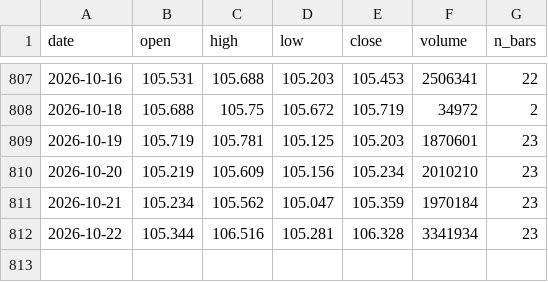
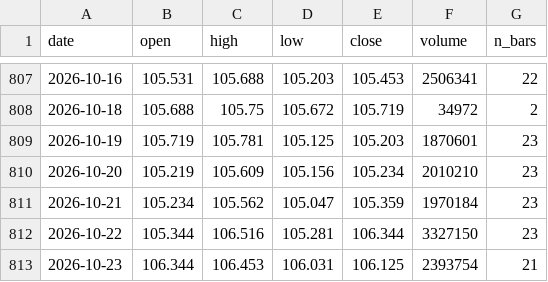
Before and after one commit to olehakengo-svg/fx-ai-trader, a CSV file: data/external/rate_anchor/zn_f_daily.csv, drawn as a sheet; only a part is shown, gaps mark what is left out.

```diff
--- a/data/external/rate_anchor/zn_f_daily.csv
+++ b/data/external/rate_anchor/zn_f_daily.csv
@@ -811,2 +811,3 @@ date,open,high,low,close,volume,n_bars
 2026-10-21,105.234,105.562,105.047,105.359,1970184,23
-2026-10-22,105.344,106.516,105.281,106.328,3341934,23
+2026-10-22,105.344,106.516,105.281,106.344,3327150,23
+2026-10-23,106.344,106.453,106.031,106.125,2393754,21
```
Also changed, not shown: data/external/rate_anchor/jgb_yields.csv, data/external/rate_anchor/us_treasury_yields.csv, 2 other files.
